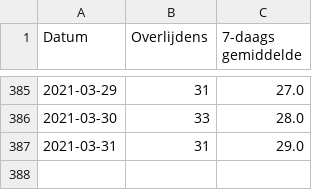
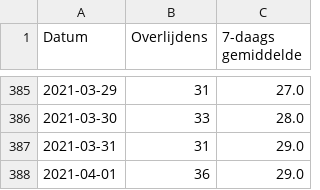
Before and after one commit to andystevensss/corona-data, a CSV file: deaths/deathsbyDate.csv, drawn as a sheet; only a part is shown, gaps mark what is left out.

Commit message:
automatic update

```diff
--- a/deaths/deathsbyDate.csv
+++ b/deaths/deathsbyDate.csv
@@ -387 +387,2 @@ Datum,Overlijdens,7-daags gemiddelde
 2021-03-31,31,29.0
+2021-04-01,36,29.0
```
